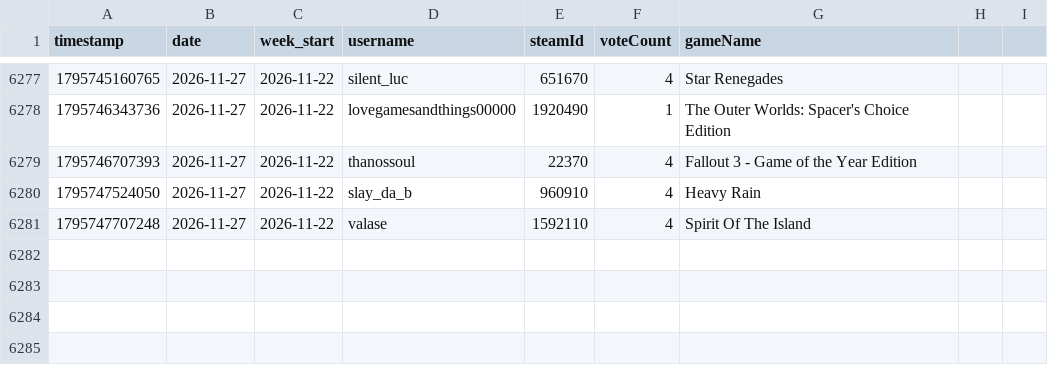
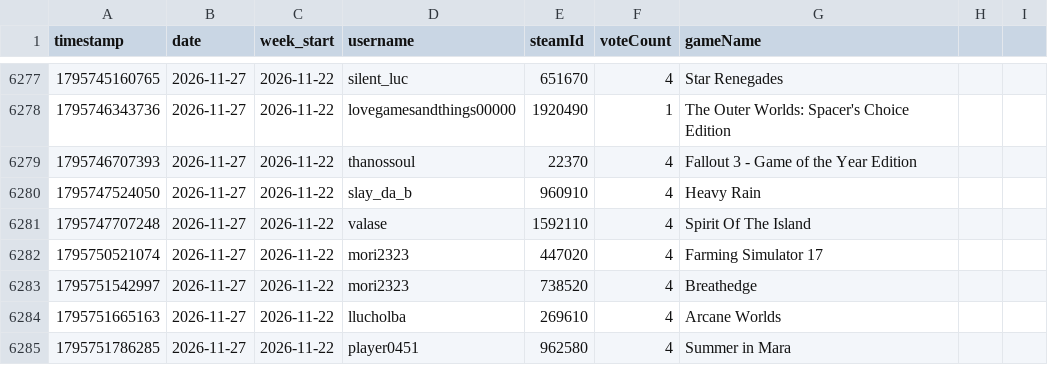
Before and after one commit to zosky/zoskyCube-archive, a CSV file: data/gauntlet-votes-2026-11.csv, drawn as a sheet; only a part is shown, gaps mark what is left out.

Commit message:
CSV++ 2026-11 handouts[+68052] redeems[0] badges[0] vodvoteHs[0] gauntletVotes[+4] bootloop[+2] bootloopHandouts[+27] vodvoteGames[+1807]

```diff
--- a/data/gauntlet-votes-2026-11.csv
+++ b/data/gauntlet-votes-2026-11.csv
@@ -6281 +6281,5 @@ timestamp,date,week_start,username,steamId,voteCount,gameName
 1795747707248,2026-11-27,2026-11-22,valase,1592110,4,Spirit Of The Island
+1795750521074,2026-11-27,2026-11-22,mori2323,447020,4,Farming Simulator 17
+1795751542997,2026-11-27,2026-11-22,mori2323,738520,4,Breathedge
+1795751665163,2026-11-27,2026-11-22,llucholba,269610,4,Arcane Worlds
+1795751786285,2026-11-27,2026-11-22,player0451,962580,4,Summer in Mara
```
Also changed, not shown: data/bootloop-sessions-2026-11.csv, data/store-2026-11.csv, 4 other files.
